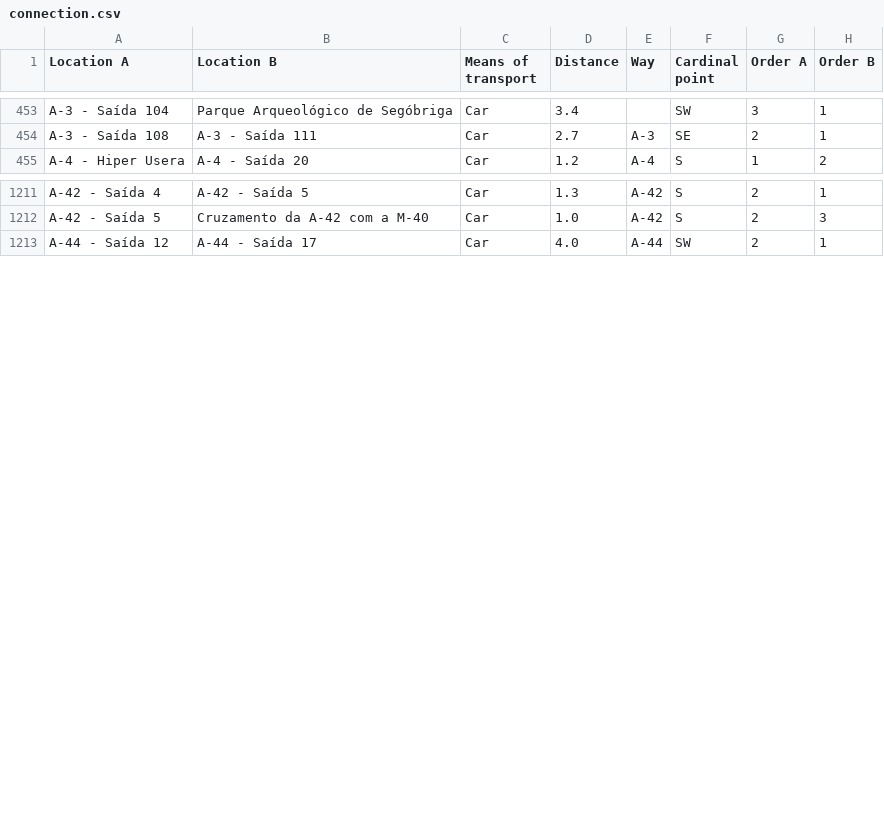
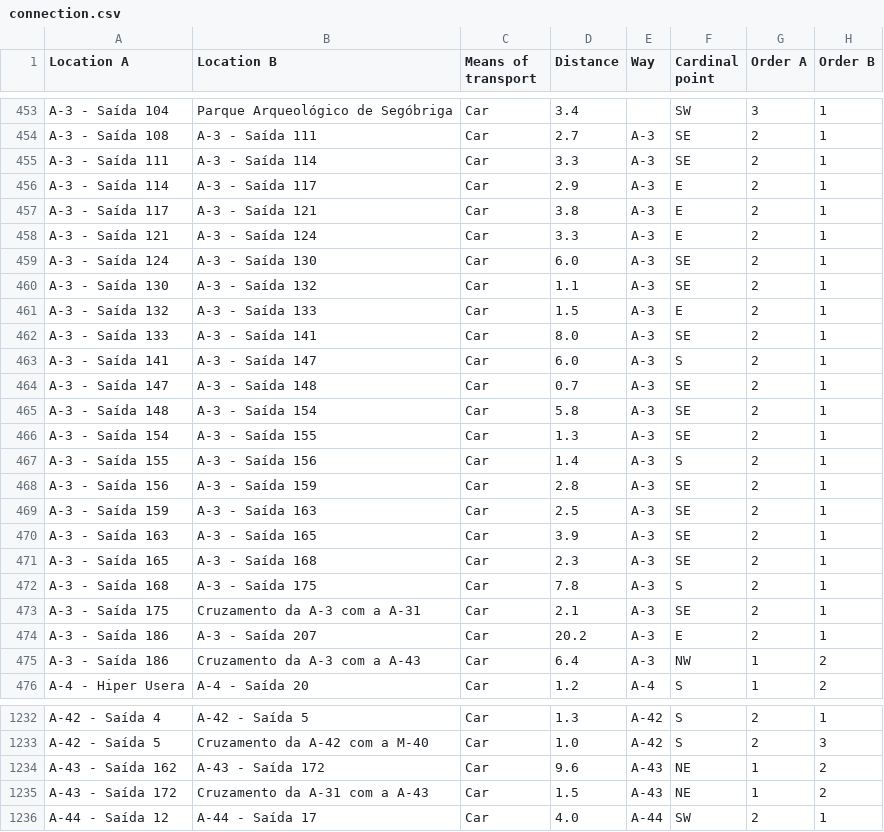
Before and after one commit to migueldgoncalves/Viajar, a CSV file: src/travel/csv/connection.csv, drawn as a sheet; only a part is shown, gaps mark what is left out; the diff covers the shown part only.

```diff
--- a/src/travel/csv/connection.csv
+++ b/src/travel/csv/connection.csv
@@ -454,2 +454,23 @@ A-3 - Saída 104,Parque Arqueológico de Segóbriga,Car,3.4,,SW,3,1
 A-3 - Saída 108,A-3 - Saída 111,Car,2.7,A-3,SE,2,1
+A-3 - Saída 111,A-3 - Saída 114,Car,3.3,A-3,SE,2,1
+A-3 - Saída 114,A-3 - Saída 117,Car,2.9,A-3,E,2,1
+A-3 - Saída 117,A-3 - Saída 121,Car,3.8,A-3,E,2,1
+A-3 - Saída 121,A-3 - Saída 124,Car,3.3,A-3,E,2,1
+A-3 - Saída 124,A-3 - Saída 130,Car,6.0,A-3,SE,2,1
+A-3 - Saída 130,A-3 - Saída 132,Car,1.1,A-3,SE,2,1
+A-3 - Saída 132,A-3 - Saída 133,Car,1.5,A-3,E,2,1
+A-3 - Saída 133,A-3 - Saída 141,Car,8.0,A-3,SE,2,1
+A-3 - Saída 141,A-3 - Saída 147,Car,6.0,A-3,S,2,1
+A-3 - Saída 147,A-3 - Saída 148,Car,0.7,A-3,SE,2,1
+A-3 - Saída 148,A-3 - Saída 154,Car,5.8,A-3,SE,2,1
+A-3 - Saída 154,A-3 - Saída 155,Car,1.3,A-3,SE,2,1
+A-3 - Saída 155,A-3 - Saída 156,Car,1.4,A-3,S,2,1
+A-3 - Saída 156,A-3 - Saída 159,Car,2.8,A-3,SE,2,1
+A-3 - Saída 159,A-3 - Saída 163,Car,2.5,A-3,SE,2,1
+A-3 - Saída 163,A-3 - Saída 165,Car,3.9,A-3,SE,2,1
+A-3 - Saída 165,A-3 - Saída 168,Car,2.3,A-3,SE,2,1
+A-3 - Saída 168,A-3 - Saída 175,Car,7.8,A-3,S,2,1
+A-3 - Saída 175,Cruzamento da A-3 com a A-31,Car,2.1,A-3,SE,2,1
+A-3 - Saída 186,A-3 - Saída 207,Car,20.2,A-3,E,2,1
+A-3 - Saída 186,Cruzamento da A-3 com a A-43,Car,6.4,A-3,NW,1,2
 A-4 - Hiper Usera,A-4 - Saída 20,Car,1.2,A-4,S,1,2
@@ -1212,2 +1233,4 @@ A-42 - Saída 4,A-42 - Saída 5,Car,1.3,A-42,S,2,1
 A-42 - Saída 5,Cruzamento da A-42 com a M-40,Car,1.0,A-42,S,2,3
+A-43 - Saída 162,A-43 - Saída 172,Car,9.6,A-43,NE,1,2
+A-43 - Saída 172,Cruzamento da A-31 com a A-43,Car,1.5,A-43,NE,1,2
 A-44 - Saída 12,A-44 - Saída 17,Car,4.0,A-44,SW,2,1
```
Also changed, not shown: 2 added rows elsewhere in this file, src/travel/csv/comarca.csv, src/travel/csv/destination.csv, 3 other files.
